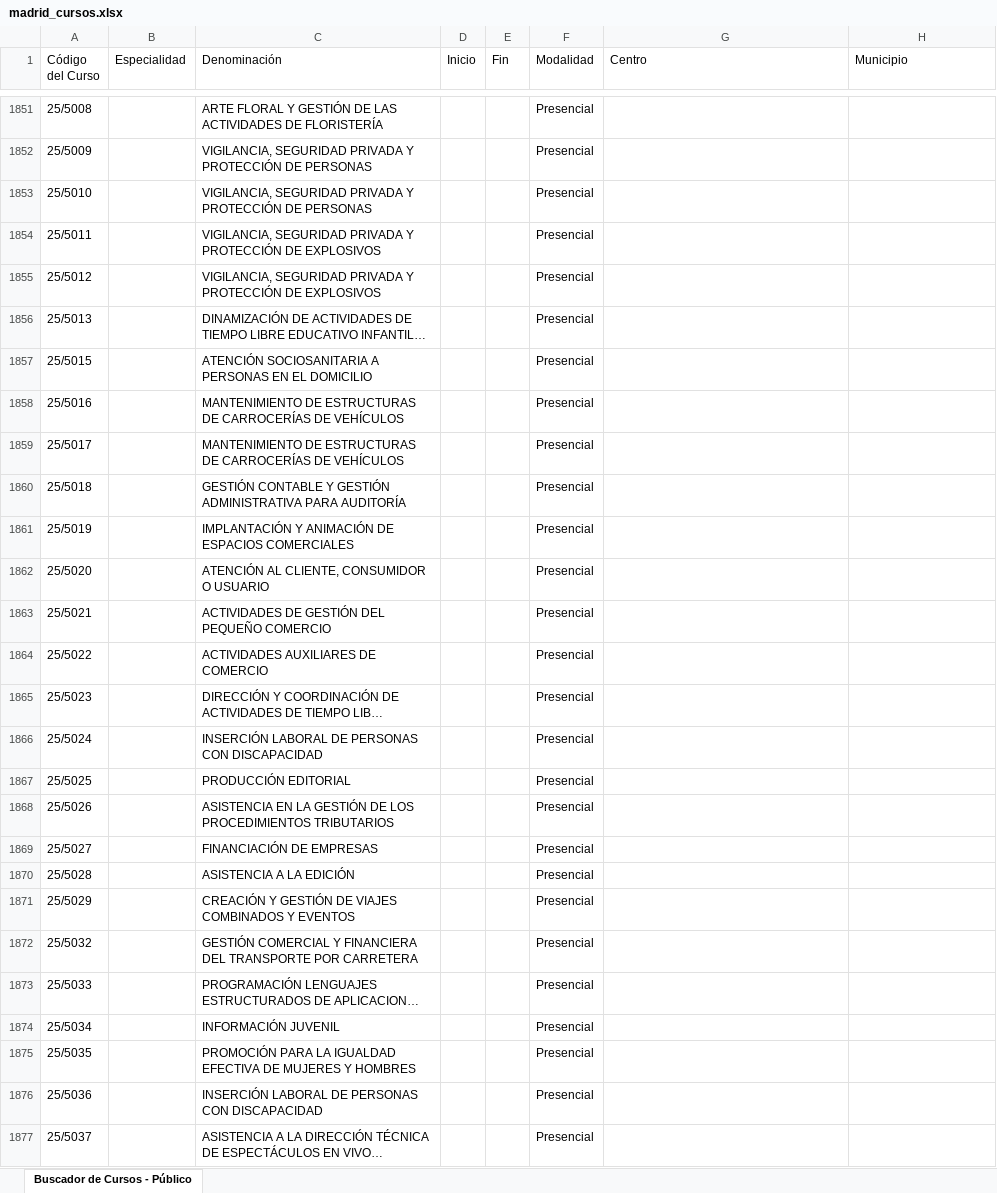
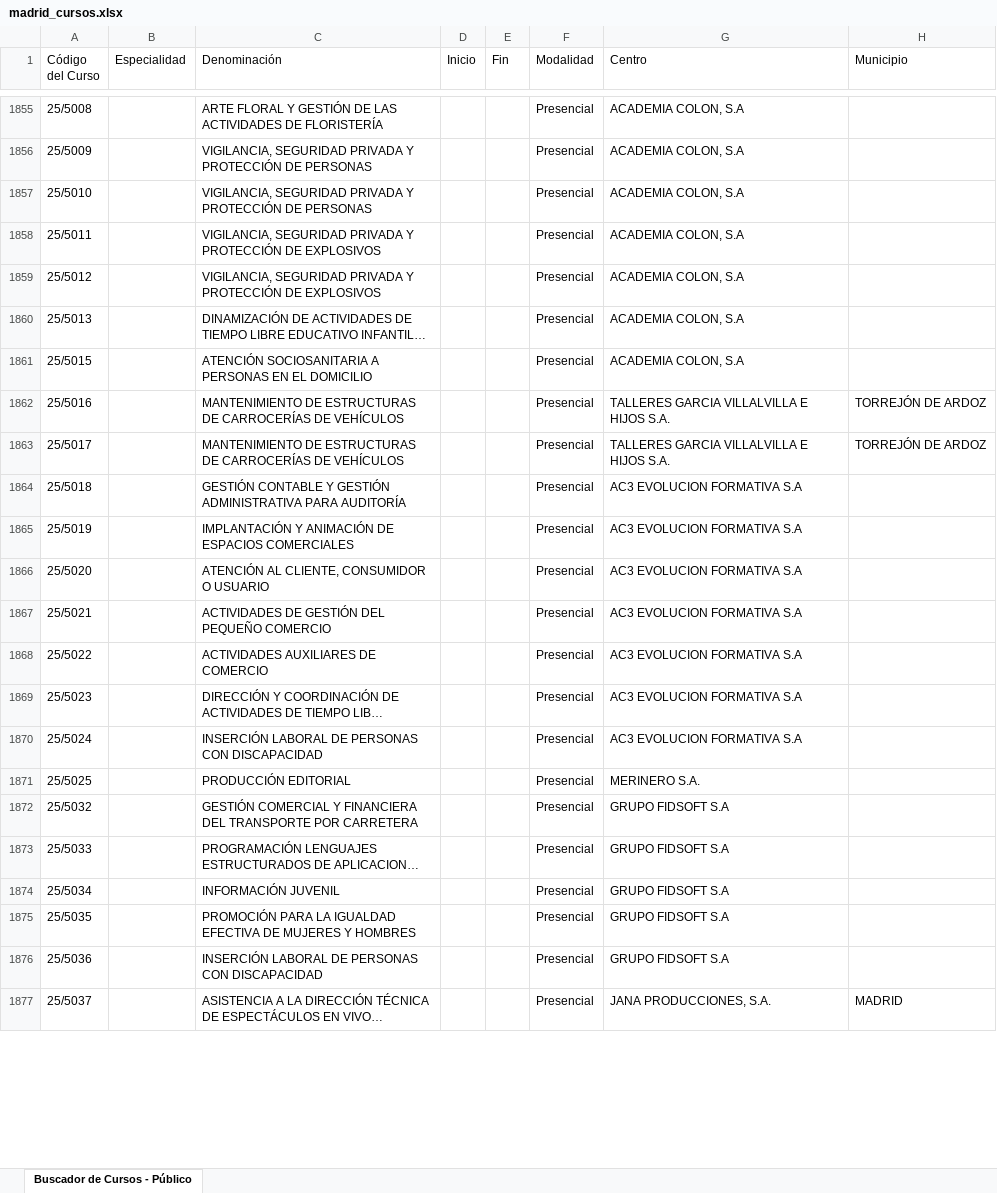
Before and after one commit to adavesik/cursos-de-formacion-SEPE, an Excel workbook: public/madrid_cursos.xlsx, sheet Buscador de Cursos - Público, drawn as a sheet; only a part is shown, gaps mark what is left out; long unchanged cells end in …; values as stored, in another font and other column widths than the file's, no borders; removed rows and columns are numbered as before the commit, all else as after; the diff covers the shown part only; the diff names each change by its address in the sheet, - before the commit and + after, or states it on an @@ line.

```diff
--- a/public/madrid_cursos.xlsx (sheet Buscador de Cursos - Público)
+++ b/public/madrid_cursos.xlsx (sheet Buscador de Cursos - Público)
-G1855:G1861 (Centro): (empty)
+G1855:G1861 (Centro): ACADEMIA COLON, S.A
-G1862:G1863 (Centro): (empty)
+G1862:G1863 (Centro): TALLERES GARCIA VILLALVILLA E HIJOS S.A.
-H1862:H1863 (Municipio): (empty)
+H1862:H1863 (Municipio): TORREJÓN DE ARDOZ
-G1864:G1870 (Centro): (empty)
+G1864:G1870 (Centro): AC3 EVOLUCION FORMATIVA S.A
-G1871 (Centro): (empty)
+G1871 (Centro): MERINERO S.A.
-row 1868: 25/5026 |  | ASISTENCIA EN LA GESTIÓN DE LOS PROCEDIMIENTOS TRIBUTARIOS |  |  | Presencial
-row 1869: 25/5027 |  | FINANCIACIÓN DE EMPRESAS |  |  | Presencial
-row 1870: 25/5028 |  | ASISTENCIA A LA EDICIÓN |  |  | Presencial
-row 1871: 25/5029 |  | CREACIÓN Y GESTIÓN DE VIAJES COMBINADOS Y EVENTOS |  |  | Presencial
-G1872:G1876 (Centro): (empty)
+G1872:G1876 (Centro): GRUPO FIDSOFT S.A
-G1877 (Centro): (empty)
+G1877 (Centro): JANA PRODUCCIONES, S.A.
-H1877 (Municipio): (empty)
+H1877 (Municipio): MADRID
```
Also changed, not shown: 7 added rows, 6 removed rows and 1241 edited cells elsewhere in this sheet.
